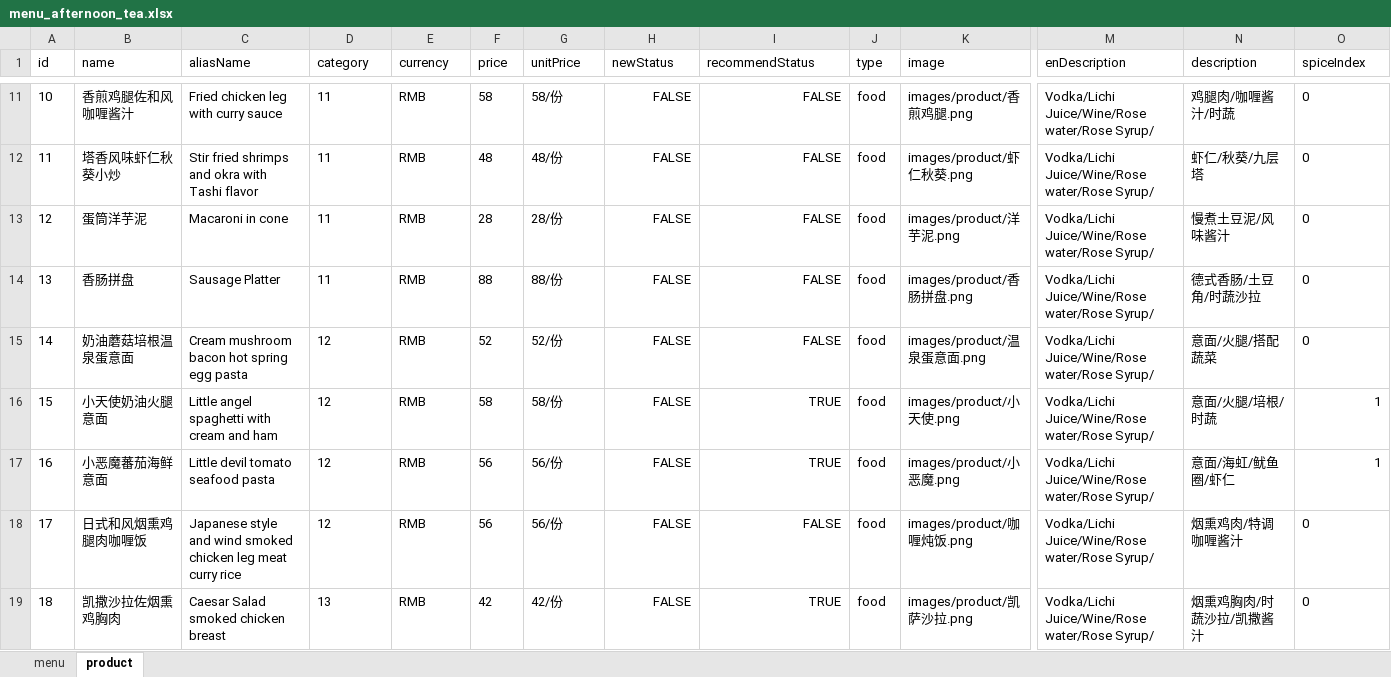
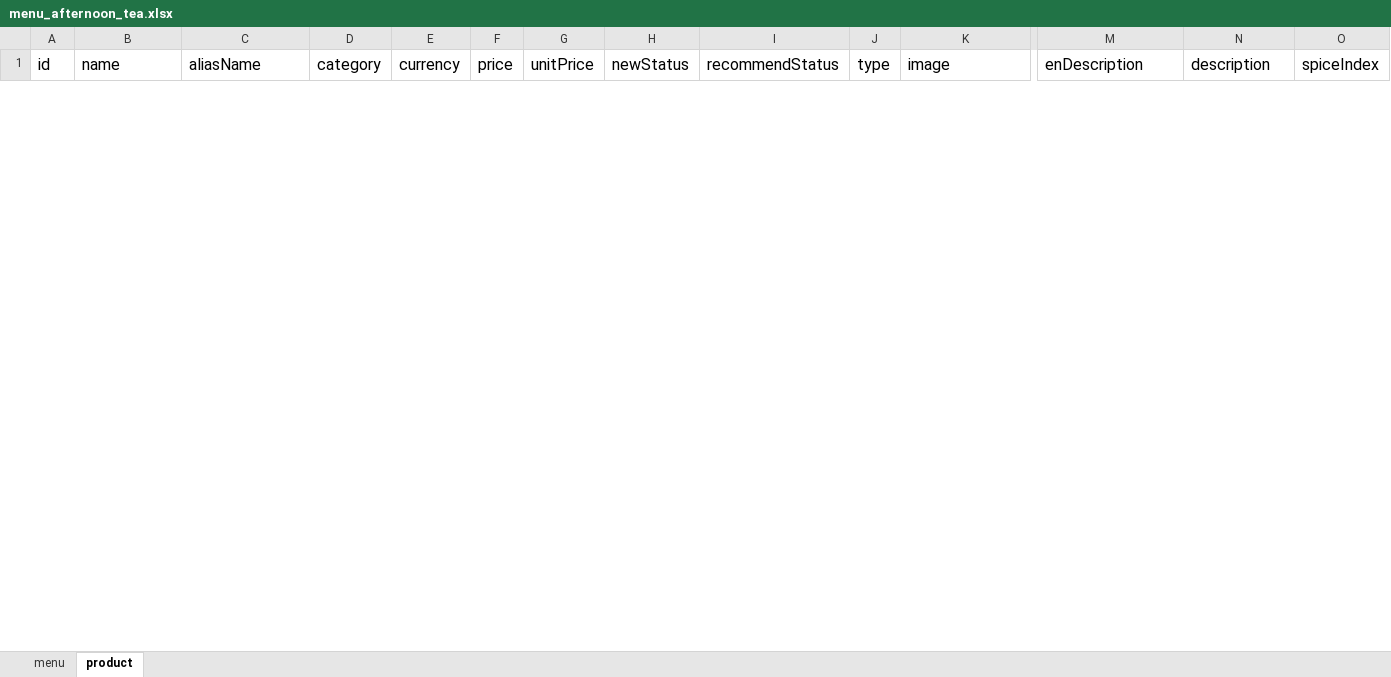
Before and after one commit to rootinn123/rootinn123.github.io, an Excel workbook: data/menu_afternoon_tea.xlsx, sheet product, drawn as a sheet; only a part is shown, gaps mark what is left out; values as stored, in another font and other column widths than the file's, no borders; removed rows and columns are numbered as before the commit, all else as after; rows hold the shown columns only; the diff covers the shown part only; the diff names each change by its address in the sheet, - before the commit and + after, or states it on an @@ line.

```diff
--- a/data/menu_afternoon_tea.xlsx (sheet product)
+++ b/data/menu_afternoon_tea.xlsx (sheet product)
@@ A1:O1 text size: larger @@
-row 11: 10 | 香煎鸡腿佐和风咖喱酱汁 | Fried chicken leg with curry sauce | 11 | RMB | 58 | 58/份 | FALSE | FALSE | food | images/product/香煎鸡腿.png | Vodka/Lichi Juice/Wine/Rose water/Rose Syrup/ | 鸡腿肉/咖喱酱汁/时蔬 | 0
-row 12: 11 | 塔香风味虾仁秋葵小炒 | Stir fried shrimps and okra with Tashi flavor | 11 | RMB | 48 | 48/份 | FALSE | FALSE | food | images/product/虾仁秋葵.png | Vodka/Lichi Juice/Wine/Rose water/Rose Syrup/ | 虾仁/秋葵/九层塔 | 0
-row 13: 12 | 蛋筒洋芋泥 | Macaroni in cone | 11 | RMB | 28 | 28/份 | FALSE | FALSE | food | images/product/洋芋泥.png | Vodka/Lichi Juice/Wine/Rose water/Rose Syrup/ | 慢煮土豆泥/风味酱汁 | 0
-row 14: 13 | 香肠拼盘 | Sausage Platter | 11 | RMB | 88 | 88/份 | FALSE | FALSE | food | images/product/香肠拼盘.png | Vodka/Lichi Juice/Wine/Rose water/Rose Syrup/ | 德式香肠/土豆角/时蔬沙拉 | 0
-row 15: 14 | 奶油蘑菇培根温泉蛋意面 | Cream mushroom bacon hot spring egg pasta | 12 | RMB | 52 | 52/份 | FALSE | FALSE | food | images/product/温泉蛋意面.png | Vodka/Lichi Juice/Wine/Rose water/Rose Syrup/ | 意面/火腿/搭配蔬菜 | 0
-row 16: 15 | 小天使奶油火腿意面 | Little angel spaghetti with cream and ham | 12 | RMB | 58 | 58/份 | FALSE | TRUE | food | images/product/小天使.png | Vodka/Lichi Juice/Wine/Rose water/Rose Syrup/ | 意面/火腿/培根/时蔬 | 1
-row 17: 16 | 小恶魔蕃茄海鲜意面 | Little devil tomato seafood pasta | 12 | RMB | 56 | 56/份 | FALSE | TRUE | food | images/product/小恶魔.png | Vodka/Lichi Juice/Wine/Rose water/Rose Syrup/ | 意面/海虹/鱿鱼圈/虾仁 | 1
-row 18: 17 | 日式和风烟熏鸡腿肉咖喱饭 | Japanese style and wind smoked chicken leg meat curry rice | 12 | RMB | 56 | 56/份 | FALSE | FALSE | food | images/product/咖喱炖饭.png | Vodka/Lichi Juice/Wine/Rose water/Rose Syrup/ | 烟熏鸡肉/特调咖喱酱汁 | 0
-row 19: 18 | 凯撒沙拉佐烟熏鸡胸肉 | Caesar Salad smoked chicken breast | 13 | RMB | 42 | 42/份 | FALSE | TRUE | food | images/product/凯萨沙拉.png | Vodka/Lichi Juice/Wine/Rose water/Rose Syrup/ | 烟熏鸡胸肉/时蔬沙拉/凯撒酱汁 | 0
```
Also changed, not shown: 17 added rows, 53 removed rows and cell formats elsewhere in this sheet, sheet menu, formulas that keep their value, data/menu_bar_time.xlsx, data/menu_dinner.xlsx, 13 other files.
